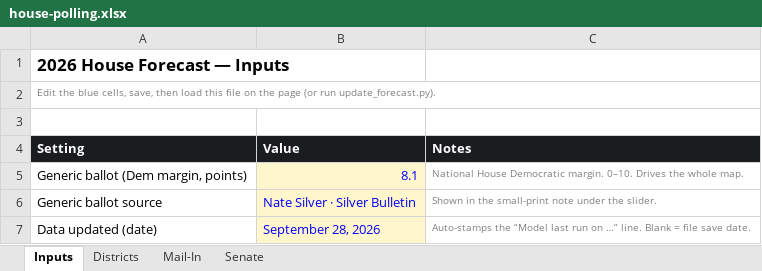
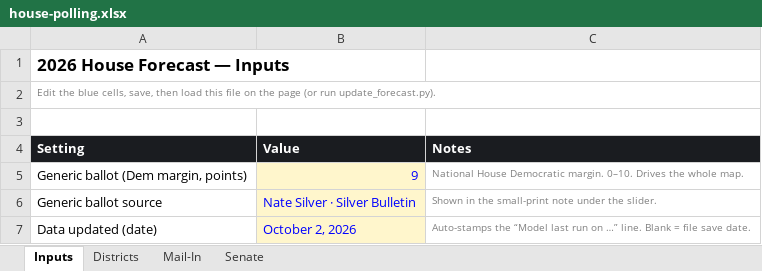
Before and after one commit to markgsheppard/2026-House-Projections, an Excel workbook: house-polling.xlsx, sheet Inputs, drawn as a sheet; values as stored, in another font and other column widths than the file's, no borders; the diff names each change by its address in the sheet, - before the commit and + after, or states it on an @@ line.

```diff
--- a/house-polling.xlsx (sheet Inputs)
+++ b/house-polling.xlsx (sheet Inputs)
-B5 (Value): 8.1
+B5 (Value): 9
-B7 (Value): September 28, 2026
+B7 (Value): October 2, 2026
```
Also changed, not shown: 1 other file.
